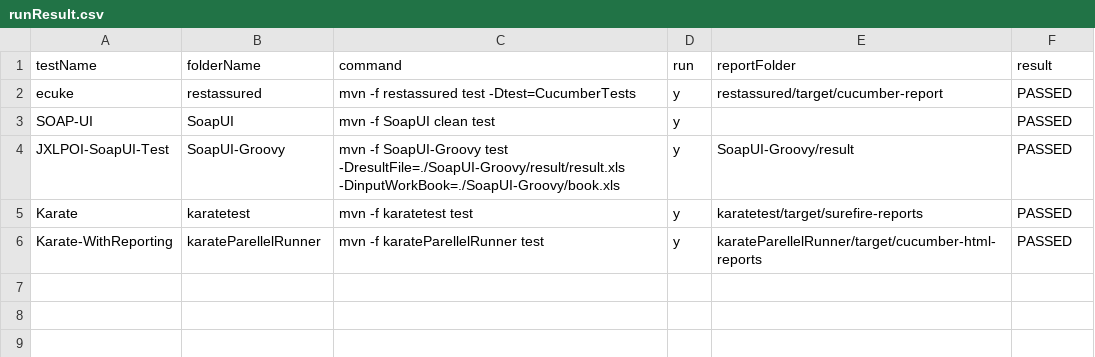
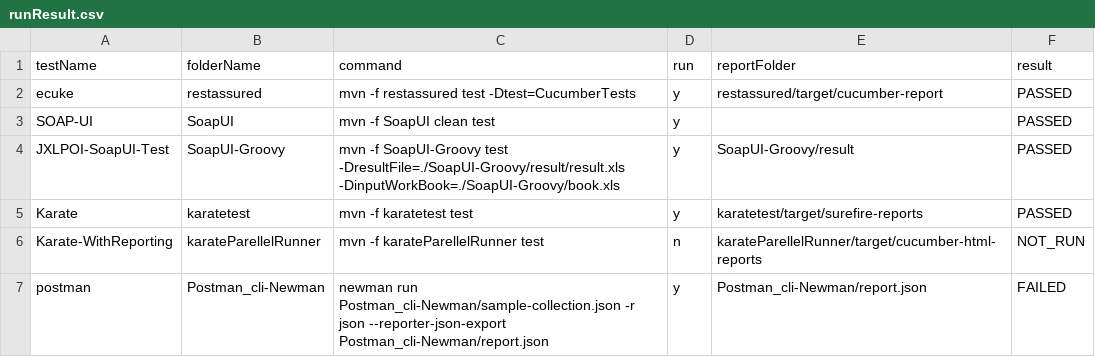
Before and after one commit to abhishekchh/dump_files, a CSV file: runResult.csv, drawn as a sheet.

Commit message:
checking in run result from jenkins-Automation-TestRunner-29

```diff
--- a/runResult.csv
+++ b/runResult.csv
@@ -5,2 +5,3 @@ JXLPOI-SoapUI-Test, SoapUI-Groovy, mvn -f SoapUI-Groovy test -DresultFile=./Soap
 Karate, karatetest, mvn -f karatetest test , y, karatetest/target/surefire-reports, PASSED
-Karate-WithReporting, karateParellelRunner, mvn -f karateParellelRunner test, y, karateParellelRunner/target/cucumber-html-reports, PASSED
+Karate-WithReporting, karateParellelRunner, mvn -f karateParellelRunner test, n, karateParellelRunner/target/cucumber-html-reports, NOT_RUN
+postman, Postman_cli-Newman, newman run Postman_cli-Newman/sample-collection.json -r json --reporter-json-export Postman_cli-Newman/report.json, y, Postman_cli-Newman/report.json, FAILED
```
Also changed, not shown: 9 other files.
